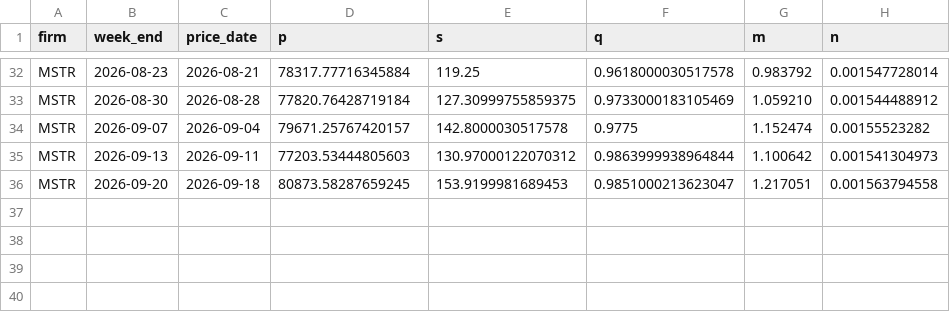
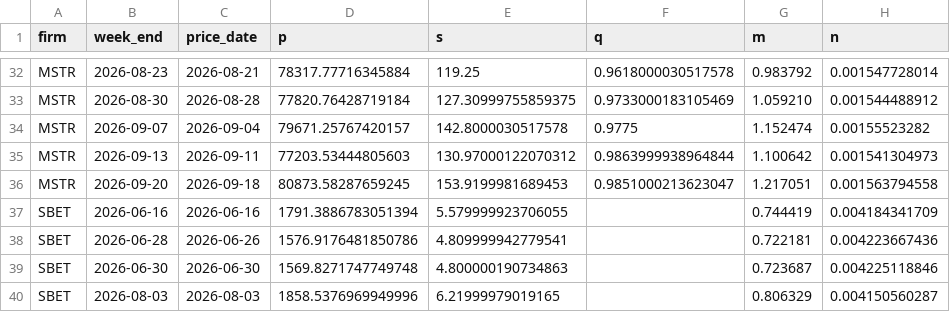
Before and after one commit to RahilBhavan/dat-accretion, a CSV file: data/weekly.csv, drawn as a sheet; only a part is shown, gaps mark what is left out.

```diff
--- a/data/weekly.csv
+++ b/data/weekly.csv
@@ -36 +36,5 @@ MSTR,2026-09-13,2026-09-11,77203.53444805603,130.97000122070312,0.98639999389648
 MSTR,2026-09-20,2026-09-18,80873.58287659245,153.9199981689453,0.9851000213623047,1.217051,0.001563794558
+SBET,2026-06-16,2026-06-16,1791.3886783051394,5.579999923706055,,0.744419,0.004184341709
+SBET,2026-06-28,2026-06-26,1576.9176481850786,4.809999942779541,,0.722181,0.004223667436
+SBET,2026-06-30,2026-06-30,1569.8271747749748,4.800000190734863,,0.723687,0.004225118846
+SBET,2026-08-03,2026-08-03,1858.5376969949996,6.21999979019165,,0.806329,0.004150560287
```
Also changed, not shown: data/attribution.csv, data/balances.csv, 23 other files.
